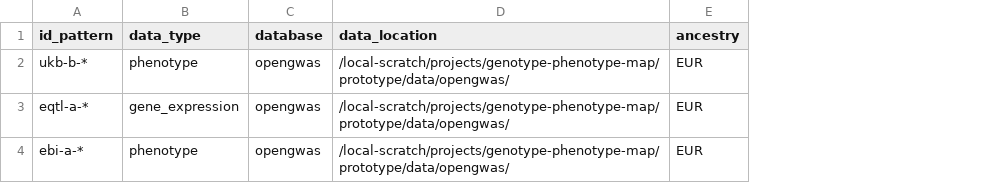
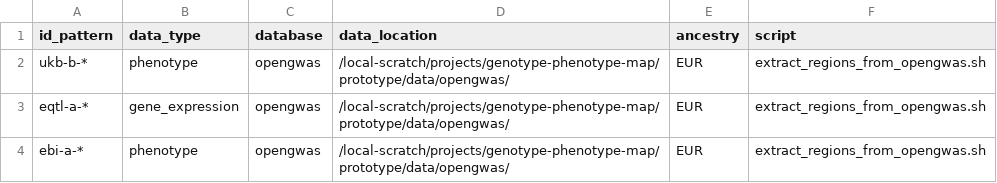
Before and after one commit to MRCIEU/genotype-phenotype-map, a CSV file: common_cis_variants/data/gwas_list.csv, drawn as a sheet; the diff names each change by its address in the sheet, - before the commit and + after, or states it on an @@ line.

```diff
--- a/common_cis_variants/data/gwas_list.csv
+++ b/common_cis_variants/data/gwas_list.csv
+column F (script), rows 2-4: all extract_regions_from_opengwas.sh
```
Also changed, not shown: common_cis_variants/data/test_list.csv, 10 other files.
